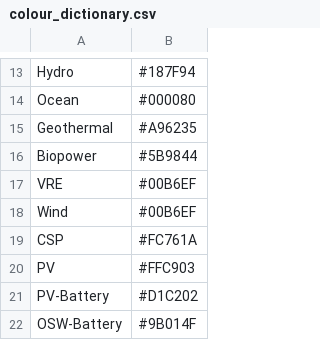
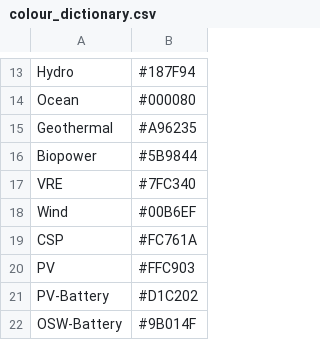
Before and after one commit to NREL/Marmot, a CSV file: marmot/input_files/mapping_folder/colour_dictionary.csv, drawn as a sheet; only a part is shown, gaps mark what is left out.

Commit message:
update VRE color code

```diff
--- a/marmot/input_files/mapping_folder/colour_dictionary.csv
+++ b/marmot/input_files/mapping_folder/colour_dictionary.csv
@@ -16,3 +16,3 @@ Geothermal,#A96235
 Biopower,#5B9844
-VRE,#00B6EF
+VRE,#7FC340
 Wind,#00B6EF
```
